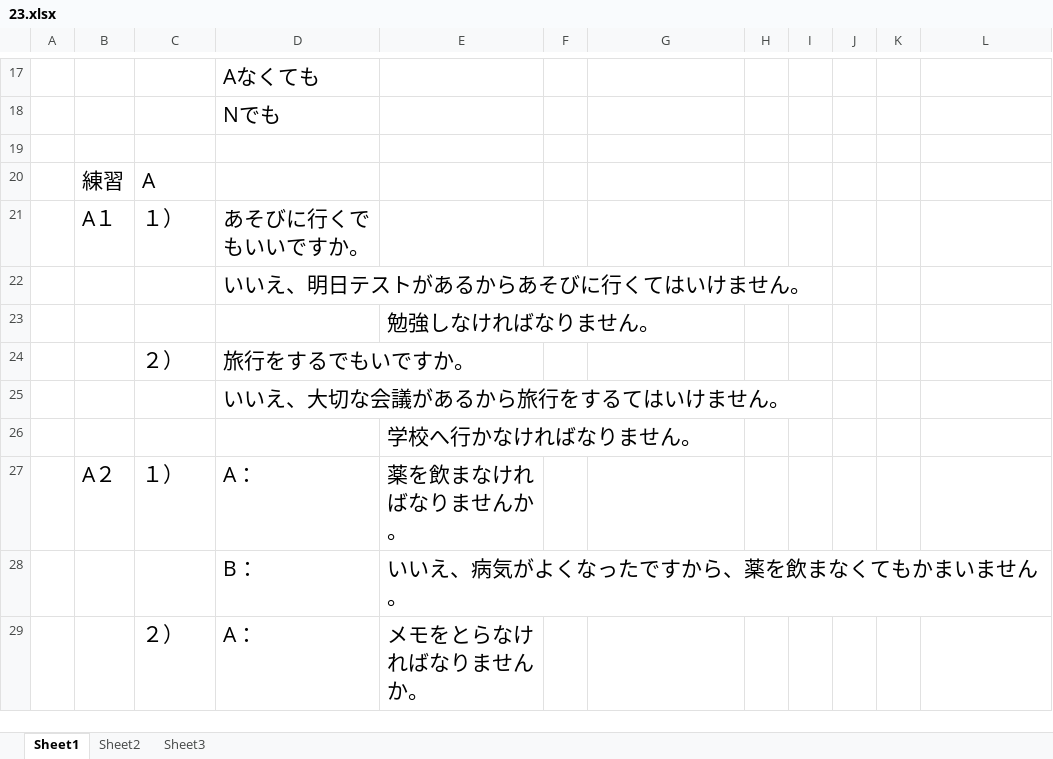
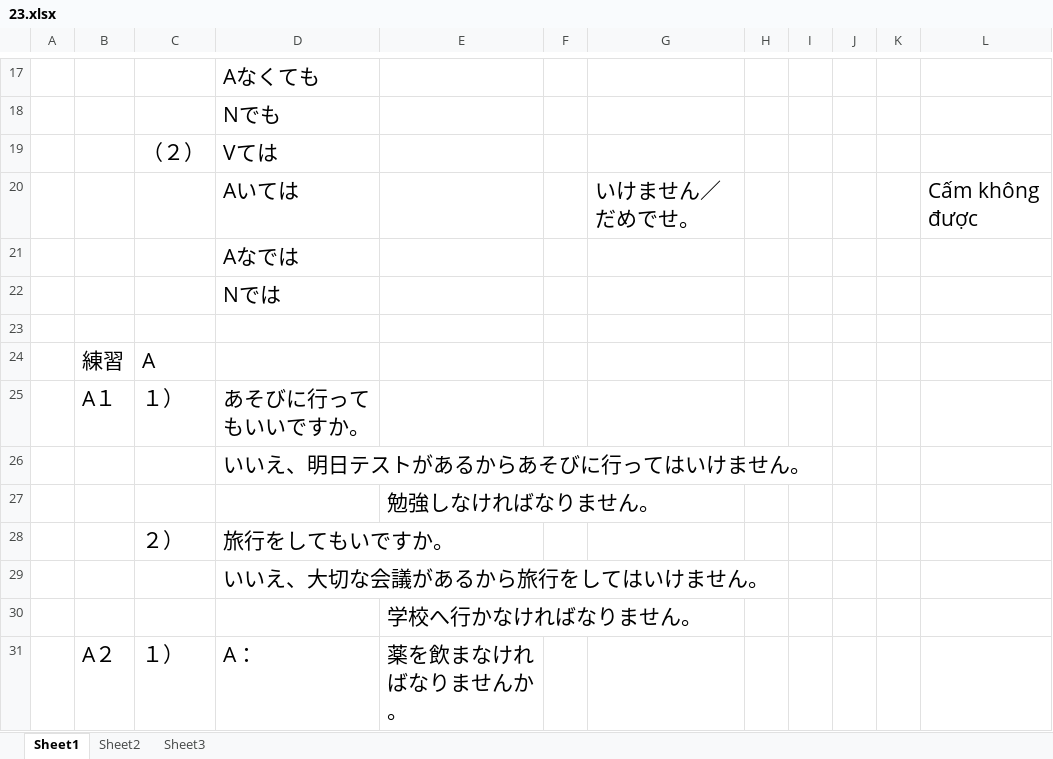
Before and after one commit to Nixforest/MyProjects, an Excel workbook: 20150211_Japanese/20150210_Practice/23.xlsx, sheet Sheet1, drawn as a sheet; only a part is shown, gaps mark what is left out; the shorter side is filled out with more unchanged rows; values as stored, in another font and other column widths than the file's, no borders; addresses are those after the commit; the diff covers the shown part only; the diff names each change by its address in the sheet, - before the commit and + after, or states it on an @@ line.

```diff
--- a/20150211_Japanese/20150210_Practice/23.xlsx (sheet Sheet1)
+++ b/20150211_Japanese/20150210_Practice/23.xlsx (sheet Sheet1)
+row 19:  |  | （２） | Vては
+row 20:  |  |  | Aいては |  |  | いけません／だめでせ。 |  |  |  |  | Cấm không được
+row 21:  |  |  | Aなでは
+row 22:  |  |  | Nでは
-D25: あそびに行くでもいいですか。
+D25: あそびに行ってもいいですか。
-D26: いいえ、明日テストがあるからあそびに行くてはいけません。
+D26: いいえ、明日テストがあるからあそびに行ってはいけません。
-D28: 旅行をするでもいですか。
+D28: 旅行をしてもいですか。
-D29: いいえ、大切な会議があるから旅行をするてはいけません。
+D29: いいえ、大切な会議があるから旅行をしてはいけません。
```
Also changed, not shown: 40 added rows elsewhere in this sheet, 20150214_MyComputer/20141012_Information_v0.1.xlsx, 23 other files.
